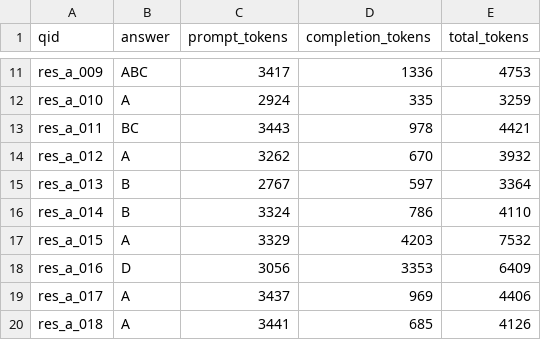
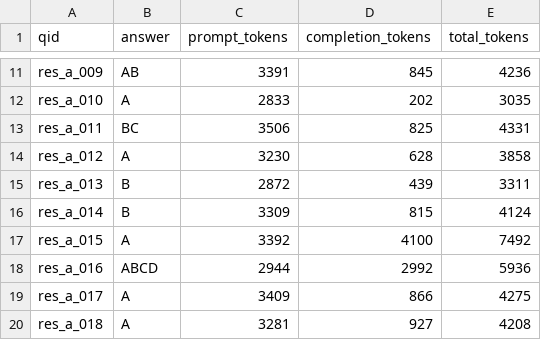
Before and after one commit to YuK-W/financial_qa_agent, a CSV file: answer_research.csv, drawn as a sheet; only a part is shown, gaps mark what is left out; the diff covers the shown part only; the diff names each change by its address in the sheet, - before the commit and + after, or states it on an @@ line.

```diff
--- a/answer_research.csv
+++ b/answer_research.csv
-B11 (answer): ABC
+B11 (answer): AB
-C11 (prompt_tokens): 3417
+C11 (prompt_tokens): 3391
-D11 (completion_tokens): 1336
+D11 (completion_tokens): 845
-E11 (total_tokens): 4753
+E11 (total_tokens): 4236
-C12 (prompt_tokens): 2924
+C12 (prompt_tokens): 2833
-D12 (completion_tokens): 335
+D12 (completion_tokens): 202
-E12 (total_tokens): 3259
+E12 (total_tokens): 3035
-C13 (prompt_tokens): 3443
+C13 (prompt_tokens): 3506
-D13 (completion_tokens): 978
+D13 (completion_tokens): 825
-E13 (total_tokens): 4421
+E13 (total_tokens): 4331
-C14 (prompt_tokens): 3262
+C14 (prompt_tokens): 3230
-D14 (completion_tokens): 670
+D14 (completion_tokens): 628
-E14 (total_tokens): 3932
+E14 (total_tokens): 3858
-C15 (prompt_tokens): 2767
+C15 (prompt_tokens): 2872
-D15 (completion_tokens): 597
+D15 (completion_tokens): 439
-E15 (total_tokens): 3364
+E15 (total_tokens): 3311
-C16 (prompt_tokens): 3324
+C16 (prompt_tokens): 3309
-D16 (completion_tokens): 786
+D16 (completion_tokens): 815
-E16 (total_tokens): 4110
+E16 (total_tokens): 4124
-C17 (prompt_tokens): 3329
+C17 (prompt_tokens): 3392
-D17 (completion_tokens): 4203
+D17 (completion_tokens): 4100
-E17 (total_tokens): 7532
+E17 (total_tokens): 7492
-B18 (answer): D
+B18 (answer): ABCD
-C18 (prompt_tokens): 3056
+C18 (prompt_tokens): 2944
-D18 (completion_tokens): 3353
+D18 (completion_tokens): 2992
-E18 (total_tokens): 6409
+E18 (total_tokens): 5936
-C19 (prompt_tokens): 3437
+C19 (prompt_tokens): 3409
-D19 (completion_tokens): 969
+D19 (completion_tokens): 866
-E19 (total_tokens): 4406
+E19 (total_tokens): 4275
-C20 (prompt_tokens): 3441
+C20 (prompt_tokens): 3281
-D20 (completion_tokens): 685
+D20 (completion_tokens): 927
-E20 (total_tokens): 4126
+E20 (total_tokens): 4208
```
Also changed, not shown: 38 edited cells elsewhere in this file, answer_all.csv, answer_financial_reports.csv, 8 other files.
